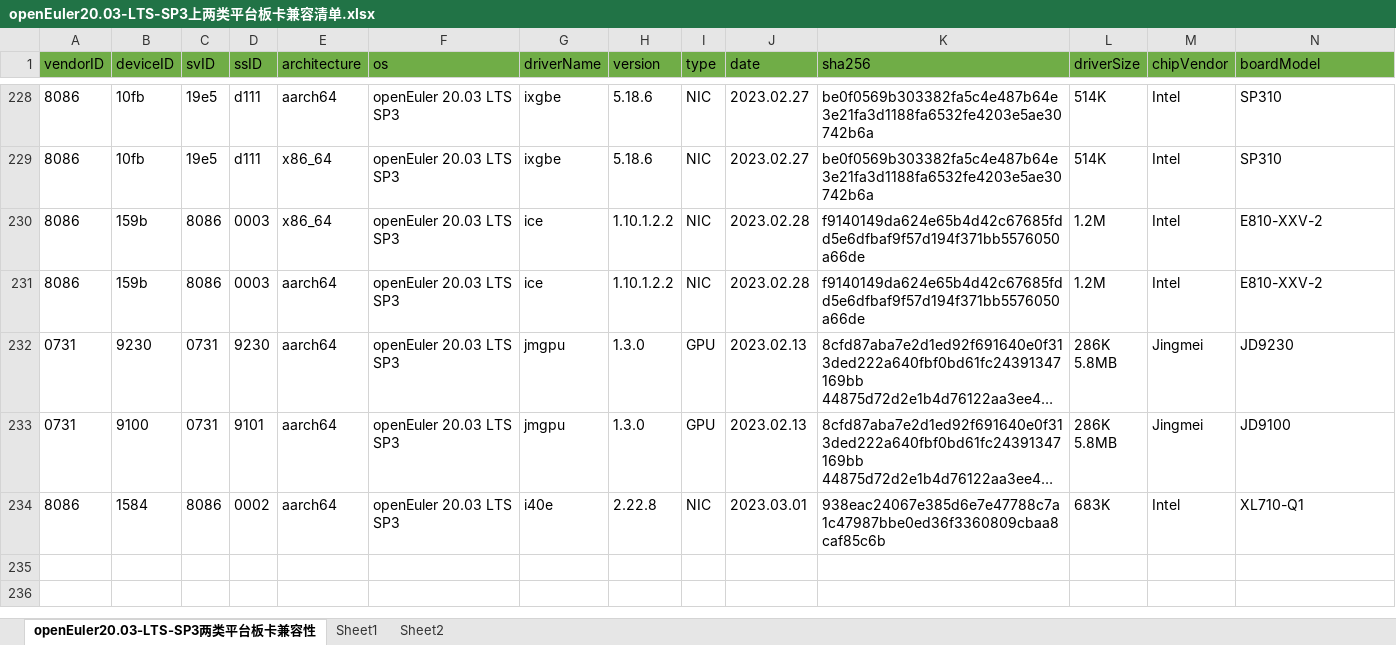
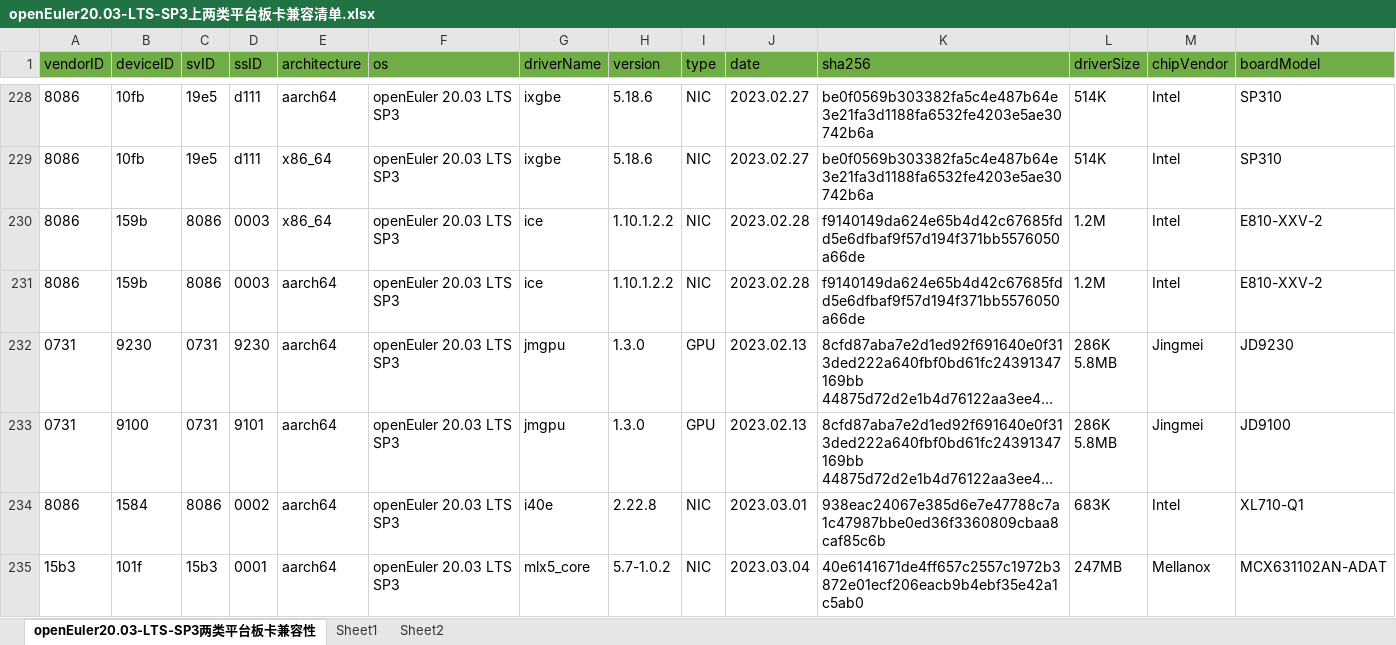
Before and after one commit to tttomorrow/euler-portal, an Excel workbook: data/compatibility/openEuler20.03-LTS-SP3上两类平台板卡兼容清单.xlsx, sheet openEuler20.03-LTS-SP3两类平台板卡兼容性, drawn as a sheet; only a part is shown, gaps mark what is left out; long unchanged cells end in …; values as stored, in another font and other column widths than the file's, no borders; rows hold the shown columns only; the diff names each change by its address in the sheet, - before the commit and + after, or states it on an @@ line.

Commit message:
add MCX631102AN-ADAT card

```diff
--- a/data/compatibility/openEuler20.03-LTS-SP3上两类平台板卡兼容清单.xlsx (sheet openEuler20.03-LTS-SP3两类平台板卡兼容性)
+++ b/data/compatibility/openEuler20.03-LTS-SP3上两类平台板卡兼容清单.xlsx (sheet openEuler20.03-LTS-SP3两类平台板卡兼容性)
+row 235: 15b3 | 101f | 15b3 | 0001 | aarch64 | openEuler 20.03 LTS SP3 | mlx5_core | 5.7-1.0.2 | NIC | 2023.03.04 | 40e6141671de4ff657c2557c1972b3872e01ecf206eacb9b4ebf35e42a1c5ab0 | 247MB | Mellanox | MCX631102AN-ADAT
```
Also changed, not shown: 2 other files.
